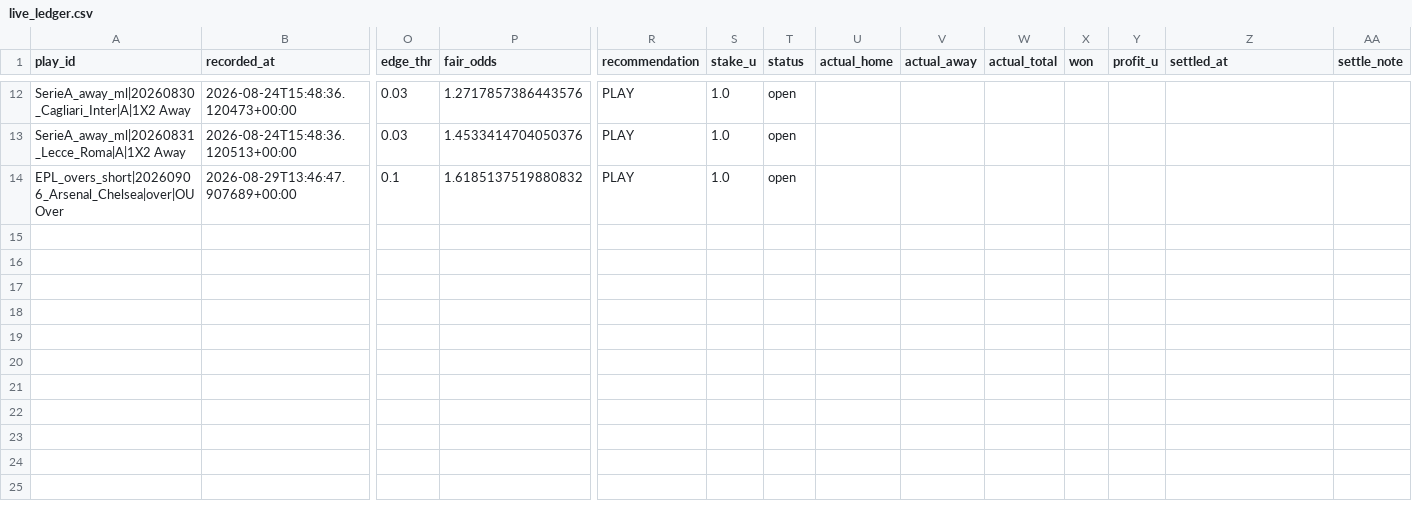
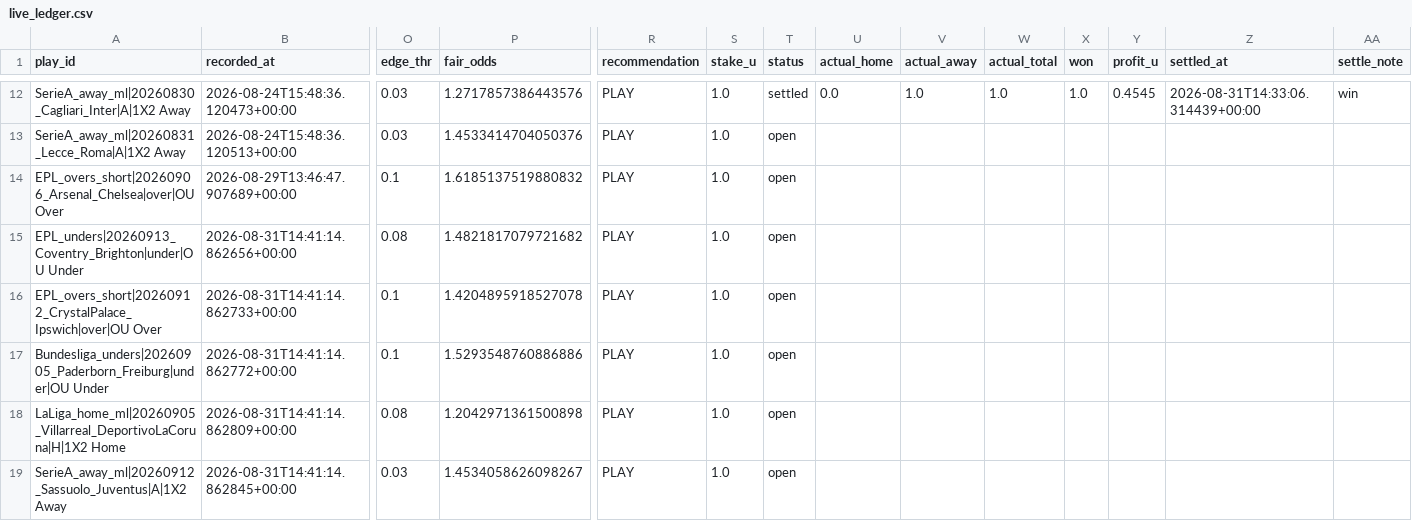
Before and after one commit to NDGopher/Origination, a CSV file: data/gameday/live_ledger.csv, drawn as a sheet; only a part is shown, gaps mark what is left out; rows hold the shown columns only; the diff covers the shown part only; the diff names each change by its address in the sheet, - before the commit and + after, or states it on an @@ line.

```diff
--- a/data/gameday/live_ledger.csv
+++ b/data/gameday/live_ledger.csv
-T12 (status): open
+T12 (status): settled
-U12 (actual_home): (empty)
+U12 (actual_home): 0.0
-V12 (actual_away): (empty)
+V12 (actual_away): 1.0
-W12 (actual_total): (empty)
+W12 (actual_total): 1.0
-X12 (won): (empty)
+X12 (won): 1.0
-Y12 (profit_u): (empty)
+Y12 (profit_u): 0.4545
-Z12 (settled_at): (empty)
+Z12 (settled_at): 2026-08-31T14:33:06.314439+00:00
-AA12 (settle_note): (empty)
+AA12 (settle_note): win
+row 15: EPL_unders|20260913_Coventry_Brighton|under|OU Under | 2026-08-31T14:41:14.862656+00:00 | 0.08 | 1.4821817079721682 | PLAY | 1.0 | open
+row 16: EPL_overs_short|20260912_CrystalPalace_Ipswich|over|OU Over | 2026-08-31T14:41:14.862733+00:00 | 0.1 | 1.4204895918527078 | PLAY | 1.0 | open
+row 17: Bundesliga_unders|20260905_Paderborn_Freiburg|under|OU Under | 2026-08-31T14:41:14.862772+00:00 | 0.1 | 1.5293548760886886 | PLAY | 1.0 | open
+row 18: LaLiga_home_ml|20260905_Villarreal_DeportivoLaCoruna|H|1X2 Home | 2026-08-31T14:41:14.862809+00:00 | 0.08 | 1.2042971361500898 | PLAY | 1.0 | open
+row 19: SerieA_away_ml|20260912_Sassuolo_Juventus|A|1X2 Away | 2026-08-31T14:41:14.862845+00:00 | 0.03 | 1.4534058626098267 | PLAY | 1.0 | open
```
Also changed, not shown: 32 edited cells elsewhere in this file, data/gameday/odds_pinnacle_Bundesliga.csv, data/gameday/odds_pinnacle_LaLiga.csv, 31 other files.
